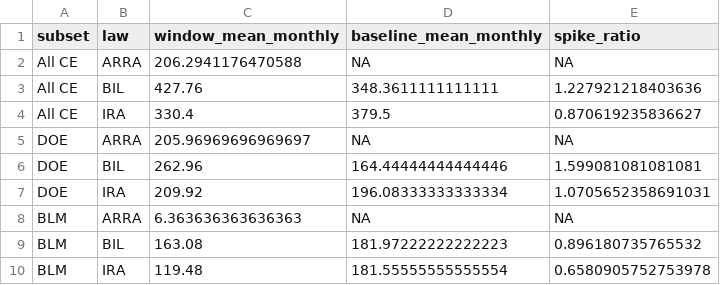
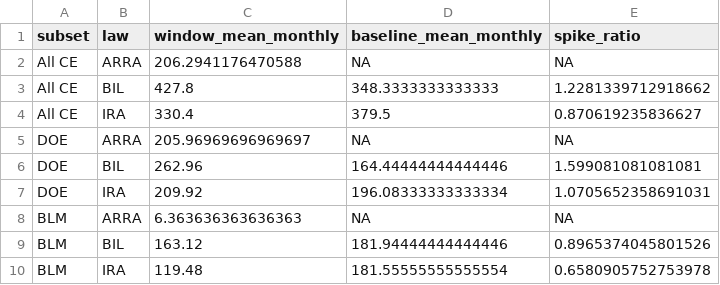
Before and after one commit to kaseyzapatka/nepa, a CSV file: phase2/output/deliverable05/diagnostics/d5_spike_summary.csv, drawn as a sheet.

```diff
--- a/phase2/output/deliverable05/diagnostics/d5_spike_summary.csv
+++ b/phase2/output/deliverable05/diagnostics/d5_spike_summary.csv
@@ -2,3 +2,3 @@ subset,law,window_mean_monthly,baseline_mean_monthly,spike_ratio
 All CE,ARRA,206.2941176470588,NA,NA
-All CE,BIL,427.76,348.3611111111111,1.227921218403636
+All CE,BIL,427.8,348.3333333333333,1.2281339712918662
 All CE,IRA,330.4,379.5,0.870619235836627
@@ -8,3 +8,3 @@ DOE,IRA,209.92,196.08333333333334,1.0705652358691031
 BLM,ARRA,6.363636363636363,NA,NA
-BLM,BIL,163.08,181.97222222222223,0.896180735765532
+BLM,BIL,163.12,181.94444444444446,0.8965374045801526
 BLM,IRA,119.48,181.55555555555554,0.6580905752753978
```
Also changed, not shown: phase2/output/deliverable05/diagnostics/d5_citation_rates.csv, phase2/output/deliverable05/diagnostics/d5_technology_shift.csv, 22 other files.
